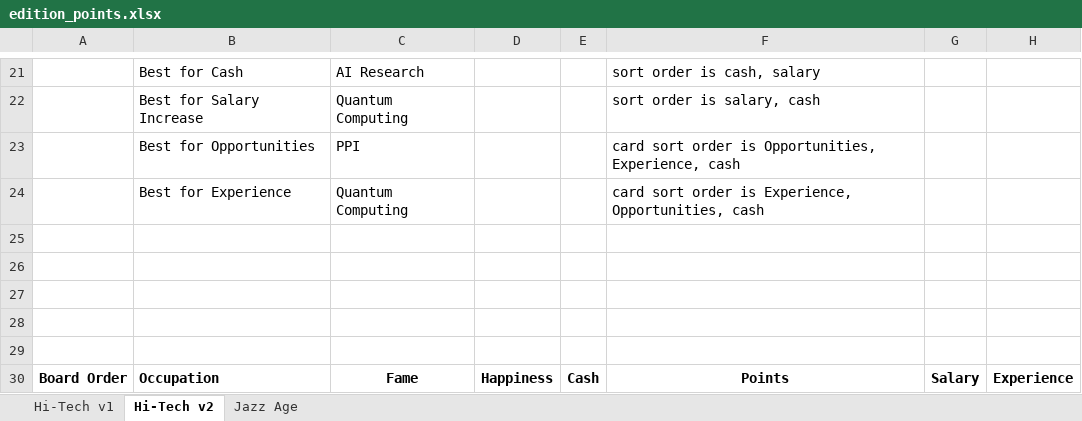
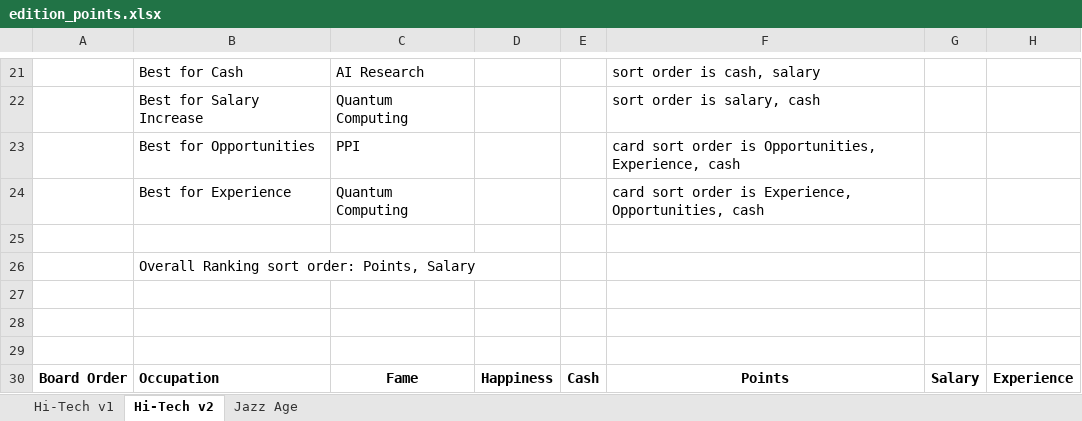
Before and after one commit to dwbzen/careers, an Excel workbook: docs/edition_points.xlsx, sheet Hi-Tech v2, drawn as a sheet; only a part is shown, gaps mark what is left out; values as stored, in another font and other column widths than the file's, no borders; the diff names each change by its address in the sheet, - before the commit and + after, or states it on an @@ line.

Commit message:
Summary InDesign model adds & updates, resource adds & updates Actions: UPDATE Professions-Hi-Tech InDesign model and idml UPDATE Professions-Hi-Tech resources/JazzAge/Bootlegger UPDATE TimeMachine-JazzAge InDesign model & idml UPDATE JazzAge v1 and v2 InDesign models ADD TimeMachine-JazzAge resource files UPDATE JazzAge resource files
Problems

```diff
--- a/docs/edition_points.xlsx (sheet Hi-Tech v2)
+++ b/docs/edition_points.xlsx (sheet Hi-Tech v2)
-B26: (empty)
+B26: Overall Ranking sort order: Points, Salary
```
Also changed, not shown: sheet Jazz Age, 46 other files.
